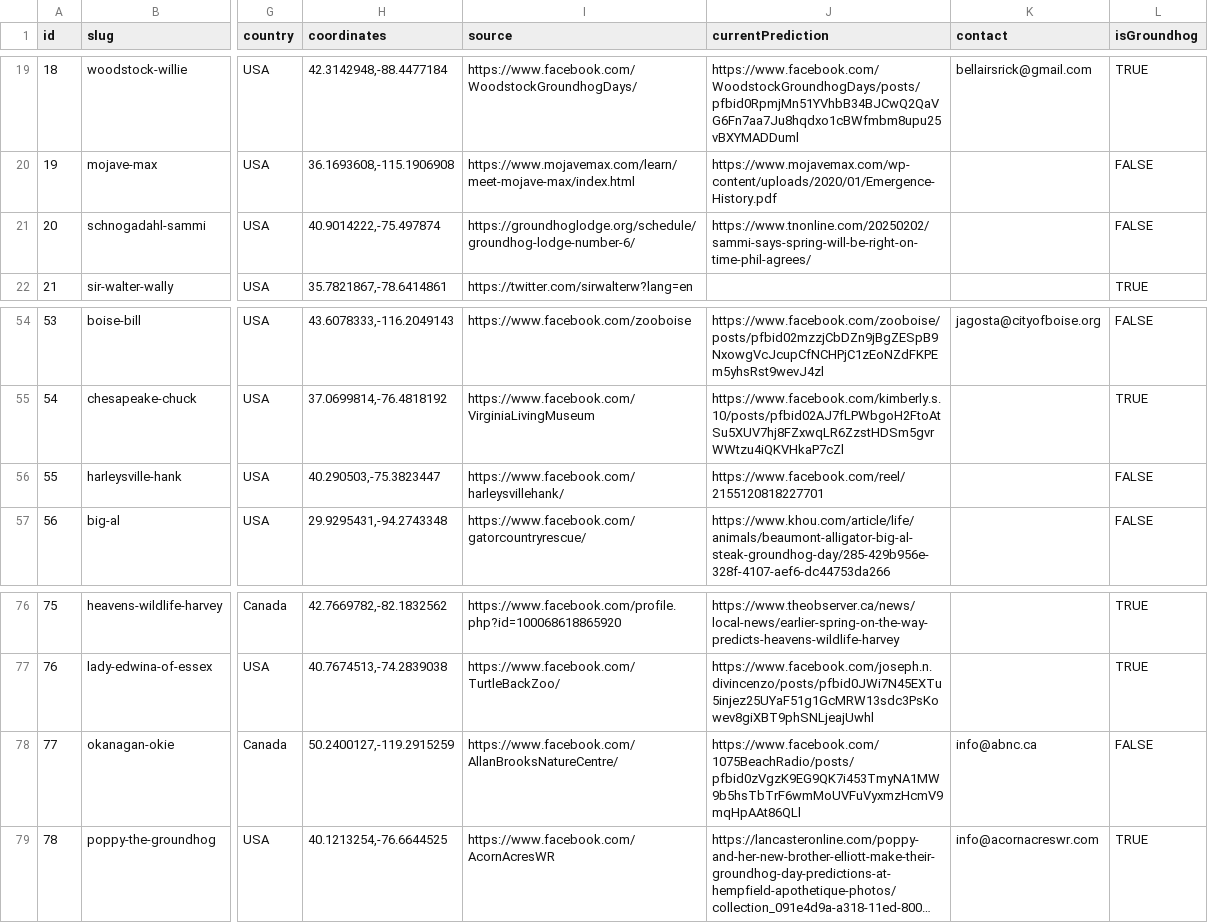
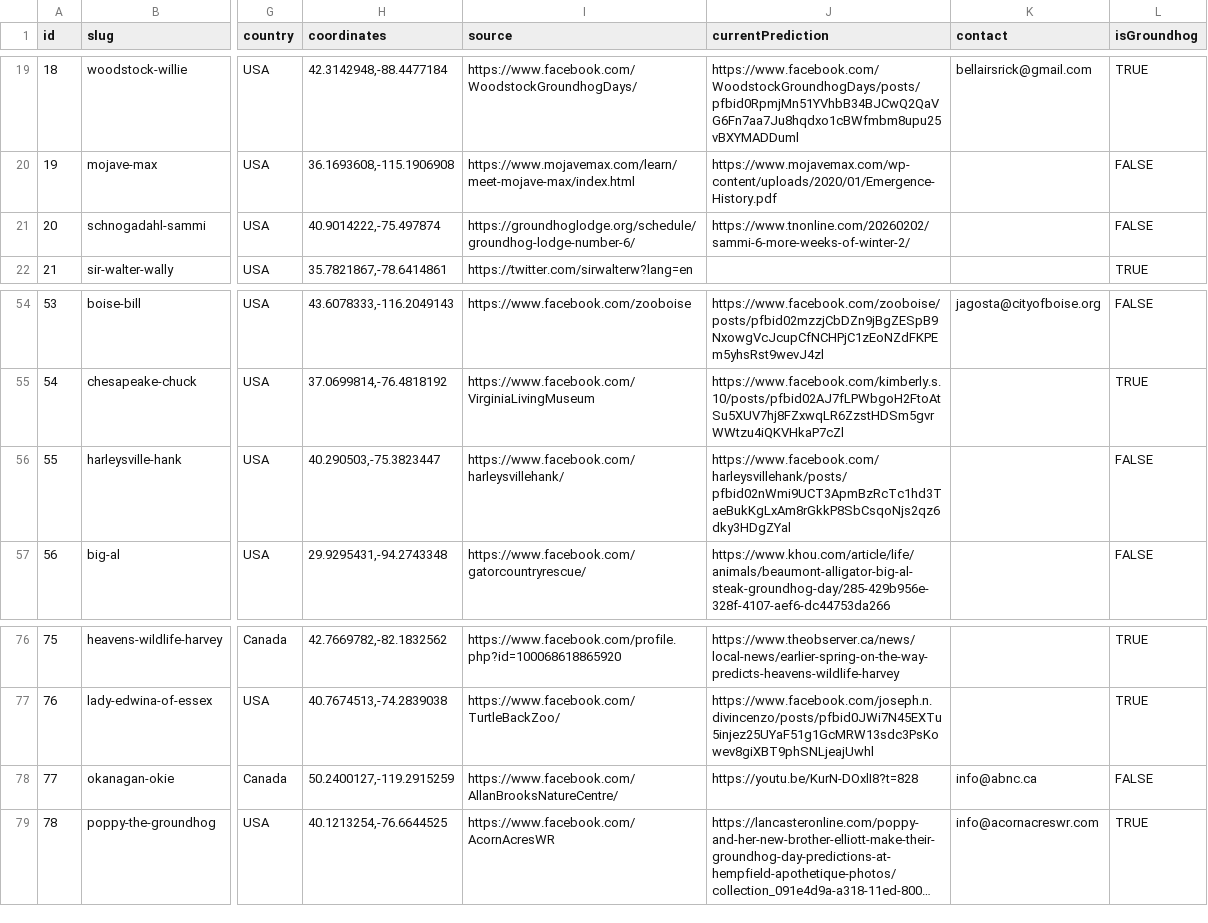
Before and after one commit to pcraig3/ghog-day, a CSV file: csv/groundhogs.csv, drawn as a sheet; only a part is shown, gaps mark what is left out; long unchanged cells end in …; the diff names each change by its address in the sheet, - before the commit and + after, or states it on an @@ line.

Commit message:
2 more predictions!
Winter is back, baby. ❄️

```diff
--- a/csv/groundhogs.csv
+++ b/csv/groundhogs.csv
-J21 (currentPrediction): https://www.tnonline.com/20250202/sammi-says-spring-will-be-right-on-time-phil-agrees/
+J21 (currentPrediction): https://www.tnonline.com/20260202/sammi-6-more-weeks-of-winter-2/
-J56 (currentPrediction): https://www.facebook.com/reel/2155120818227701
+J56 (currentPrediction): https://www.facebook.com/harleysvillehank/posts/pfbid02nWmi9UCT3ApmBzRcTc1hd3TaeBukKgLxAm8rGkkP8SbCsqoNjs2qz6dky3HDgZYal
-J78 (currentPrediction): https://www.facebook.com/1075BeachRadio/posts/pfbid0zVgzK9EG9QK7i453TmyNA1MW9b5hsTbTrF6wmMoUVFuVyxmzHcmV9mqHpAAt86QLl
+J78 (currentPrediction): https://youtu.be/KurN-DOxlI8?t=828
```
Also changed, not shown: csv/predictions/schnogadahl-sammi.csv, 2 other files.
